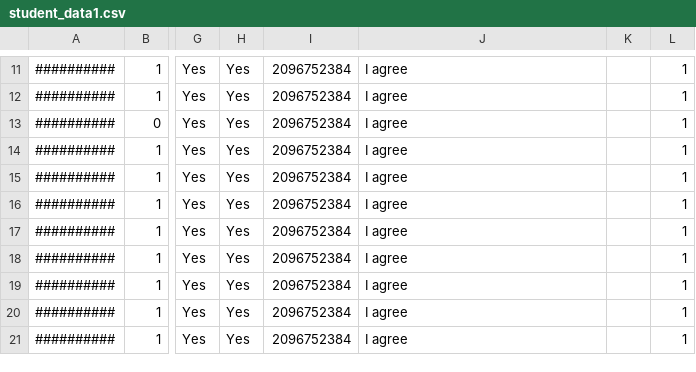
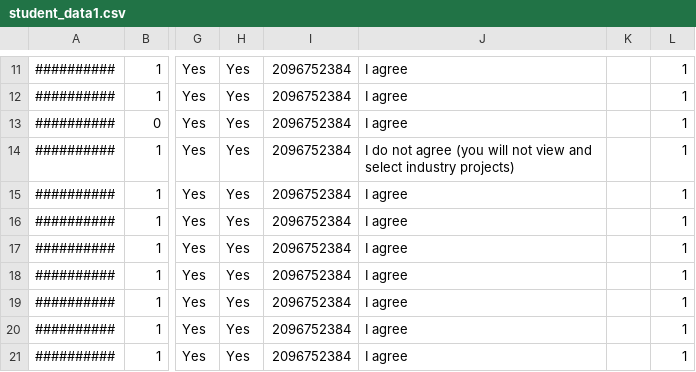
Before and after one commit to rajk1344/I2G-Application, a CSV file: data/input/Test_data/student_data1.csv, drawn as a sheet; only a part is shown, gaps mark what is left out; the diff names each change by its address in the sheet, - before the commit and + after, or states it on an @@ line.

Commit message:
renamed missing-student and changed functionalites

```diff
--- a/data/input/Test_data/student_data1.csv
+++ b/data/input/Test_data/student_data1.csv
-J14: I agree
+J14: I do not agree (you will not view and select industry projects)
```
Also changed, not shown: 1 other file.
